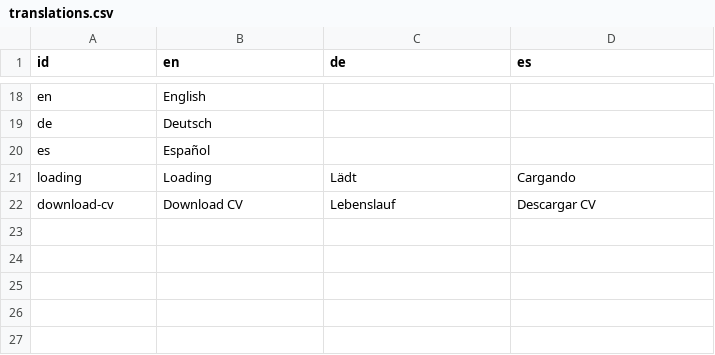
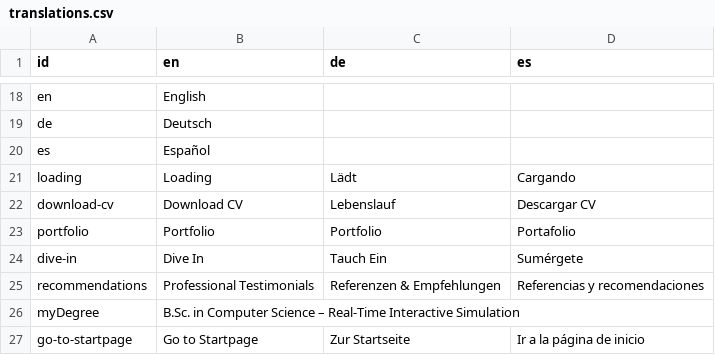
Before and after one commit to DoctorNova/website-underwater-world, a CSV file: packages/assets/translations.csv, drawn as a sheet; only a part is shown, gaps mark what is left out; the diff names each change by its address in the sheet, - before the commit and + after, or states it on an @@ line.

Commit message:
Make sick transition from startpage to game

```diff
--- a/packages/assets/translations.csv
+++ b/packages/assets/translations.csv
+row 23: portfolio | Portfolio | Portfolio | Portafolio
+row 24: dive-in | Dive In | Tauch Ein | Sumérgete
+row 25: recommendations | Professional Testimonials | Referenzen & Empfehlungen | Referencias y recomendaciones
+row 26: myDegree | B.Sc. in Computer Science – Real-Time Interactive Simulation
+row 27: go-to-startpage | Go to Startpage | Zur Startseite | Ir a la página de inicio
```
Also changed, not shown: 15 other files.
